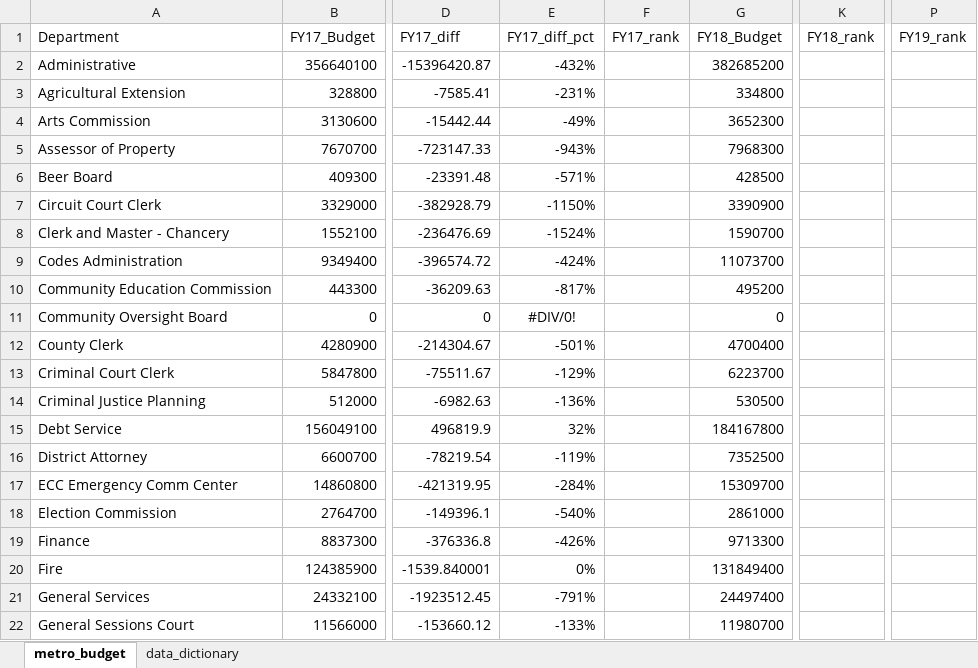
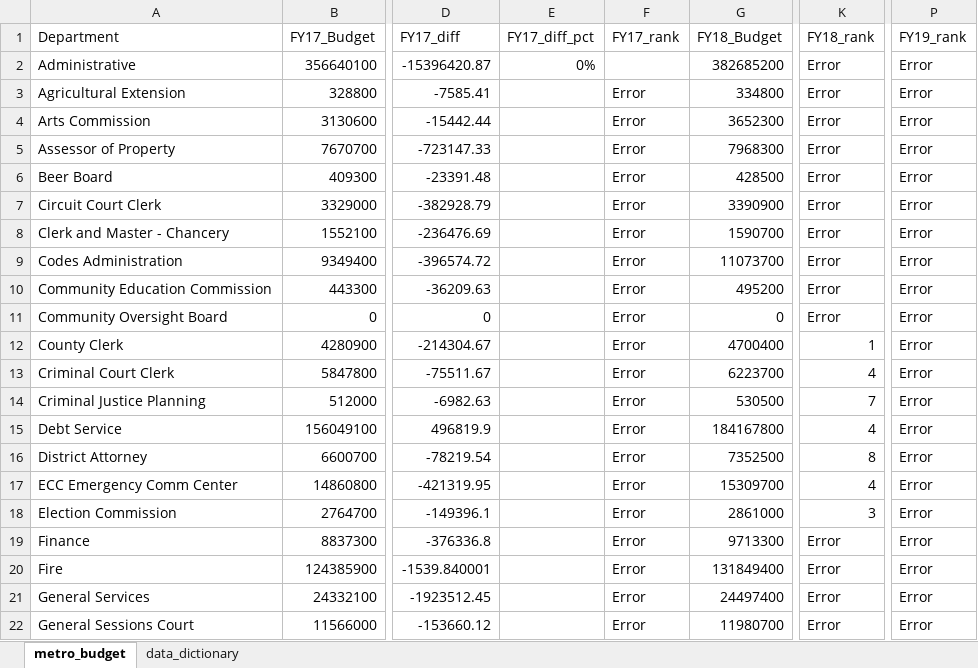
Before and after one commit to NSS-Data-Analytics-Cohort-11/lookups-exercise-zdemeke, an Excel workbook: metro_budget_exercise.xlsx, sheet metro_budget, drawn as a sheet; only a part is shown, gaps mark what is left out; values as stored, in another font and other column widths than the file's, no borders; charts and pictures not drawn; the diff covers the shown part only; the diff names each change by its address in the sheet, - before the commit and + after, or states it on an @@ line.

Commit message:
needs correction

```diff
--- a/metro_budget_exercise.xlsx (sheet metro_budget)
+++ b/metro_budget_exercise.xlsx (sheet metro_budget)
-E2 (FY17_diff_pct): -432%
+E2 (FY17_diff_pct): 0%
-K2:K11 (FY18_rank): (empty)
+K2:K11 (FY18_rank): Error
-P2:P22 (FY19_rank): (empty)
+P2:P22 (FY19_rank): Error
-E3 (FY17_diff_pct): -231%
+E3 (FY17_diff_pct): (empty)
-F3:F22 (FY17_rank): (empty)
+F3:F22 (FY17_rank): Error
-E4 (FY17_diff_pct): -49%
+E4 (FY17_diff_pct): (empty)
-E5 (FY17_diff_pct): -943%
+E5 (FY17_diff_pct): (empty)
-E6 (FY17_diff_pct): -571%
+E6 (FY17_diff_pct): (empty)
-E7 (FY17_diff_pct): -1150%
+E7 (FY17_diff_pct): (empty)
-E8 (FY17_diff_pct): -1524%
+E8 (FY17_diff_pct): (empty)
-E9 (FY17_diff_pct): -424%
+E9 (FY17_diff_pct): (empty)
-E10 (FY17_diff_pct): -817%
+E10 (FY17_diff_pct): (empty)
-E11 (FY17_diff_pct): #DIV/0!
+E11 (FY17_diff_pct): (empty)
-E12 (FY17_diff_pct): -501%
+E12 (FY17_diff_pct): (empty)
-K12 (FY18_rank): (empty)
+K12 (FY18_rank): 1
-E13 (FY17_diff_pct): -129%
+E13 (FY17_diff_pct): (empty)
-K13 (FY18_rank): (empty)
+K13 (FY18_rank): 4
-E14 (FY17_diff_pct): -136%
+E14 (FY17_diff_pct): (empty)
-K14 (FY18_rank): (empty)
+K14 (FY18_rank): 7
-E15 (FY17_diff_pct): 32%
+E15 (FY17_diff_pct): (empty)
-K15 (FY18_rank): (empty)
+K15 (FY18_rank): 4
-E16 (FY17_diff_pct): -119%
+E16 (FY17_diff_pct): (empty)
-K16 (FY18_rank): (empty)
+K16 (FY18_rank): 8
-E17 (FY17_diff_pct): -284%
+E17 (FY17_diff_pct): (empty)
-K17 (FY18_rank): (empty)
+K17 (FY18_rank): 4
-E18 (FY17_diff_pct): -540%
+E18 (FY17_diff_pct): (empty)
-K18 (FY18_rank): (empty)
+K18 (FY18_rank): 3
-E19 (FY17_diff_pct): -426%
+E19 (FY17_diff_pct): (empty)
-K19:K22 (FY18_rank): (empty)
+K19:K22 (FY18_rank): Error
-E20 (FY17_diff_pct): 0%
+E20 (FY17_diff_pct): (empty)
-E21 (FY17_diff_pct): -791%
+E21 (FY17_diff_pct): (empty)
-E22 (FY17_diff_pct): -133%
+E22 (FY17_diff_pct): (empty)
```
Also changed, not shown: 12 added rows, 12 removed rows and 129 edited cells elsewhere in this sheet, formulas that keep their value, charts or pictures.
